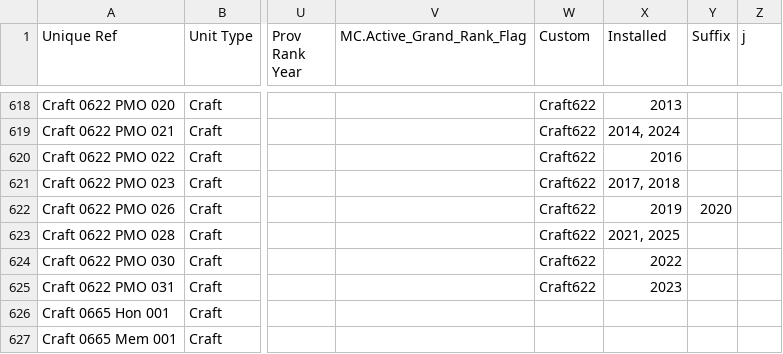
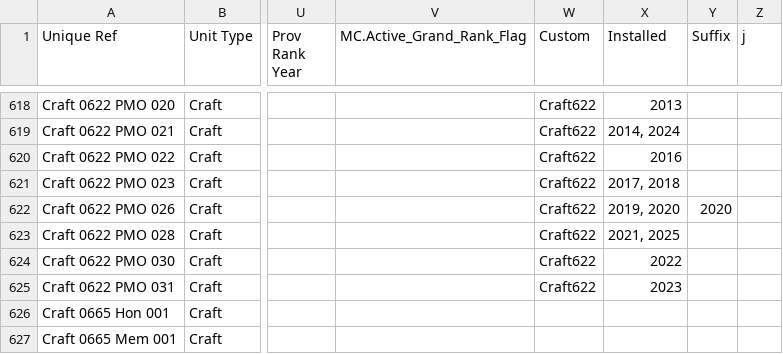
Before and after one commit to webpurity-dev/masonic-calendar, a CSV file: document/data/craft_membership.csv, drawn as a sheet; only a part is shown, gaps mark what is left out; the diff names each change by its address in the sheet, - before the commit and + after, or states it on an @@ line.

```diff
--- a/document/data/craft_membership.csv
+++ b/document/data/craft_membership.csv
-X622 (Installed): 2019
+X622 (Installed): 2019, 2020
```
Also changed, not shown: document/data/units.csv, 3 other files.
